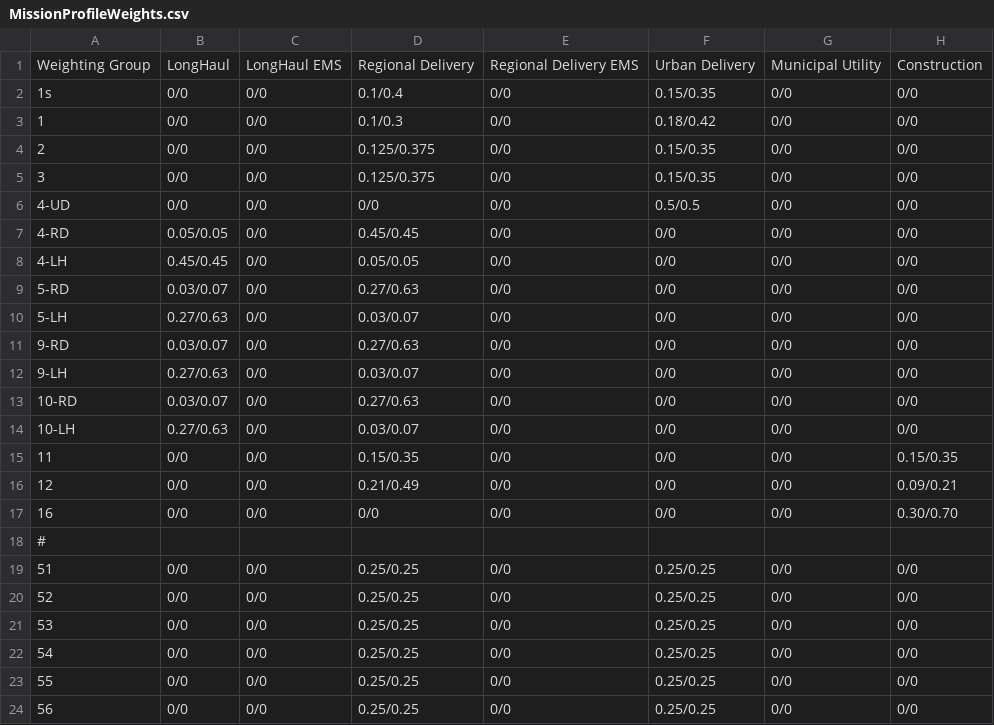
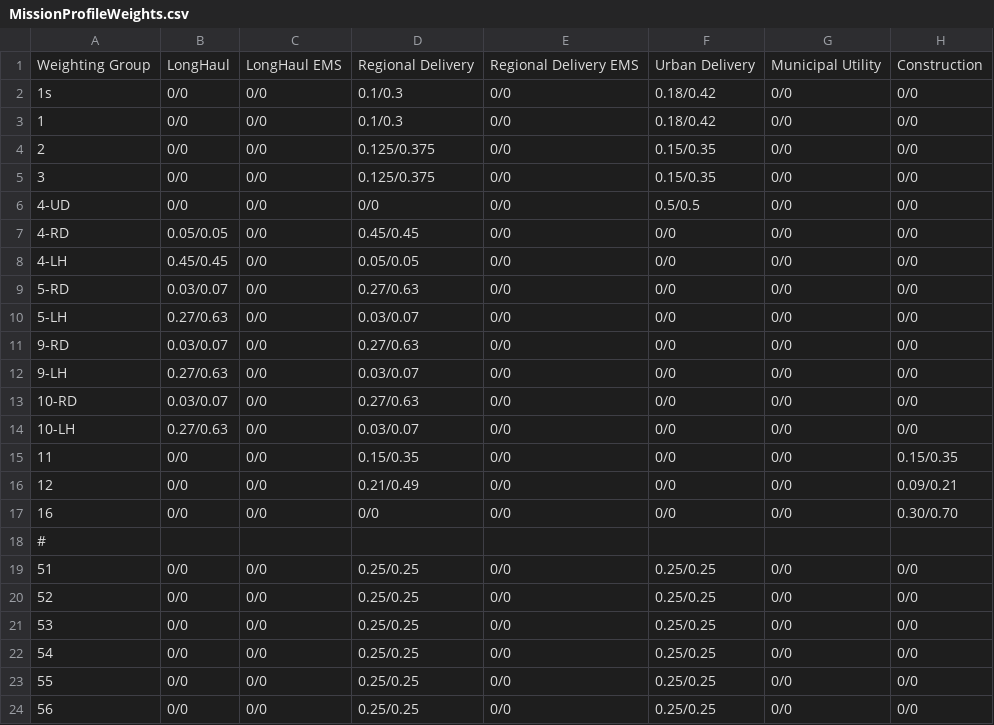
Before and after one commit to tanawadeatharva/BharatVECTO, a CSV file: VectoCore/VectoCore/Resources/Declaration/CO2Standards/MissionProfileWeights.csv, drawn as a sheet.

Commit message:
Setting mission profile weights for group 1s to the same weights as group 1.

```diff
--- a/VectoCore/VectoCore/Resources/Declaration/CO2Standards/MissionProfileWeights.csv
+++ b/VectoCore/VectoCore/Resources/Declaration/CO2Standards/MissionProfileWeights.csv
@@ -1,3 +1,3 @@
 Weighting Group , LongHaul  , LongHaul EMS , Regional Delivery , Regional Delivery EMS , Urban Delivery , Municipal Utility , Construction
-1s              , 0/0       , 0/0          , 0.1/0.4           , 0/0                   , 0.15/0.35      , 0/0               , 0/0
+1s              , 0/0       , 0/0          , 0.1/0.3           , 0/0                   , 0.18/0.42      , 0/0               , 0/0
 1               , 0/0       , 0/0          , 0.1/0.3           , 0/0                   , 0.18/0.42      , 0/0               , 0/0
```
